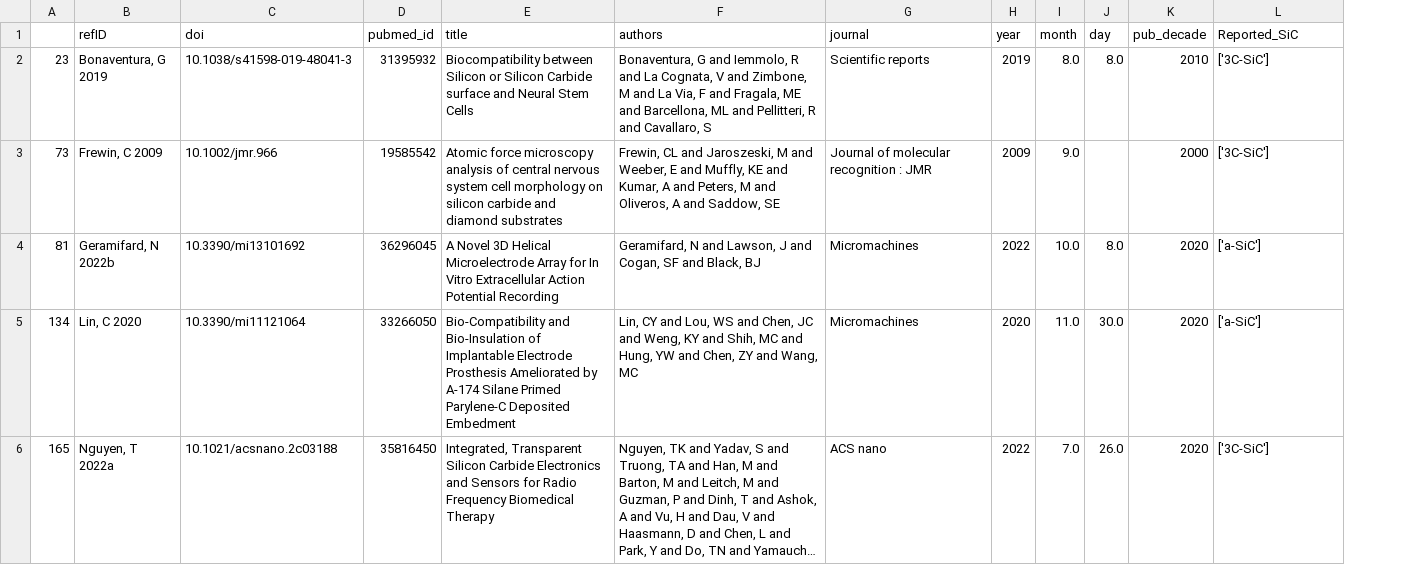
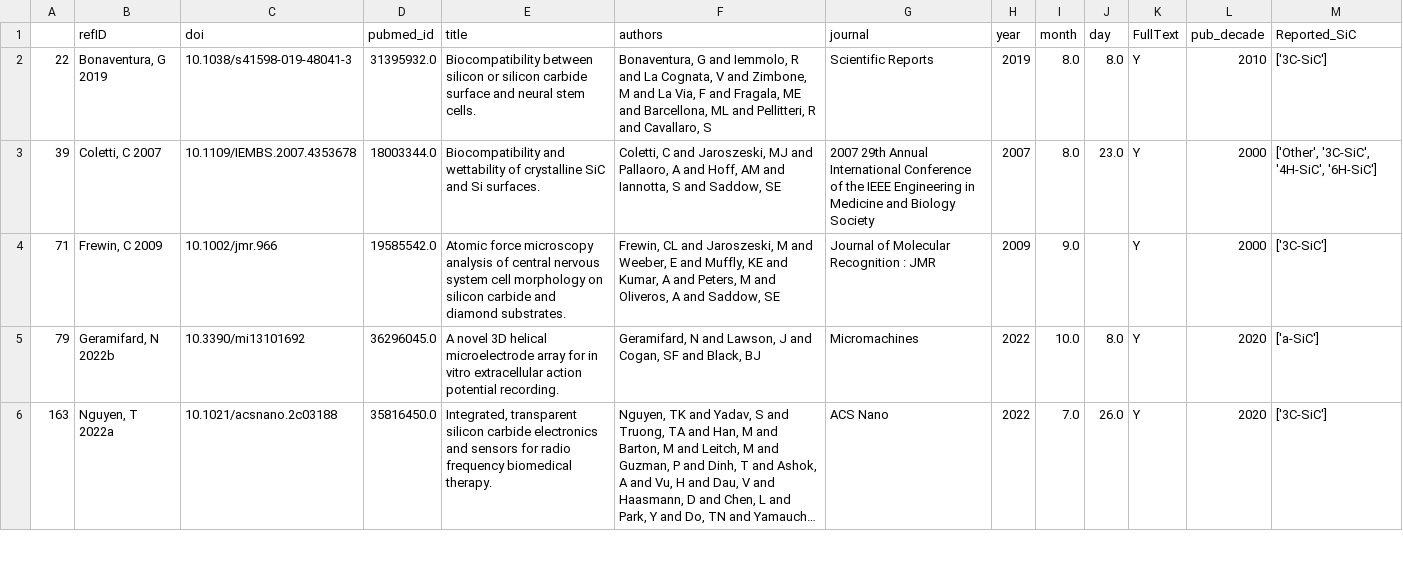
Before and after one commit to RebeFrederick/silicon-carbide-in-neurotech-review, a CSV file: datafiles/PyOutputs/neural_list_invitro.csv, drawn as a sheet; only a part is shown; long unchanged cells end in …; removed rows and columns are numbered as before the commit, all else as after; rows hold the shown columns only; the diff covers the shown part only; the diff names each change by its address in the sheet, - before the commit and + after, or states it on an @@ line.

```diff
--- a/datafiles/PyOutputs/neural_list_invitro.csv
+++ b/datafiles/PyOutputs/neural_list_invitro.csv
-column A, rows 2-4: 23 | 73 | 81; row 6: 165
+column A, row 2: 22; rows 4-6: 71 | 79 | 163
+column K (FullText), row 2: Y; rows 4-6: all Y
-D2 (pubmed_id): 31395932
+D2 (pubmed_id): 31395932.0
-E2 (title): Biocompatibility between Silicon or Silicon Carbide surface and Neural Stem Cells
+E2 (title): Biocompatibility between silicon or silicon carbide surface and neural stem cells.
-G2 (journal): Scientific reports
+G2 (journal): Scientific Reports
+row 3: 39 | Coletti, C 2007 | 10.1109/IEMBS.2007.4353678 | 18003344.0 | Biocompatibility and wettability of crystalline SiC and Si surfaces. | Coletti, C and Jaroszeski, MJ and Pallaoro, A and Hoff, AM and Iannotta, S and Saddow, SE | 2007 29th Annual International Conference of the IEEE Engineering in Medicine and Biology Society | 2007 | 8.0 | 23.0 | Y | 2000 | ['Other', '3C-SiC', '4H-SiC', '6H-SiC']
-D4 (pubmed_id): 19585542
+D4 (pubmed_id): 19585542.0
-E4 (title): …and diamond substrates
+E4 (title): …and diamond substrates.
-G4 (journal): Journal of molecular recognition : JMR
+G4 (journal): Journal of Molecular Recognition : JMR
-D5 (pubmed_id): 36296045
+D5 (pubmed_id): 36296045.0
-E5 (title): A Novel 3D Helical Microelectrode Array for In Vitro Extracellular Action Potential Recording
+E5 (title): A novel 3D helical microelectrode array for in vitro extracellular action potential recording.
-row 5: 134 | Lin, C 2020 | 10.3390/mi11121064 | 33266050 | Bio-Compatibility and Bio-Insulation of Implantable Electrode Prosthesis Ameliorated by A-174 Silane Primed Parylene-C Deposited Embedment | Lin, CY and Lou, WS and Chen, JC and Weng, KY and Shih, MC and Hung, YW and Chen, ZY and Wang, MC | Micromachines | 2020 | 11.0 | 30.0 | 2020 | ['a-SiC']
-D6 (pubmed_id): 35816450
+D6 (pubmed_id): 35816450.0
-E6 (title): Integrated, Transparent Silicon Carbide Electronics and Sensors for Radio Frequency Biomedical Therapy
+E6 (title): Integrated, transparent silicon carbide electronics and sensors for radio frequency biomedical therapy.
-G6 (journal): ACS nano
+G6 (journal): ACS Nano
```
Also changed, not shown: 1 added row and 11 edited cells elsewhere in this file, datafiles/PyOutputs/neural_list_animal.csv, datafiles/PyOutputs/neural_list_benchtop.csv, 7 other files.
